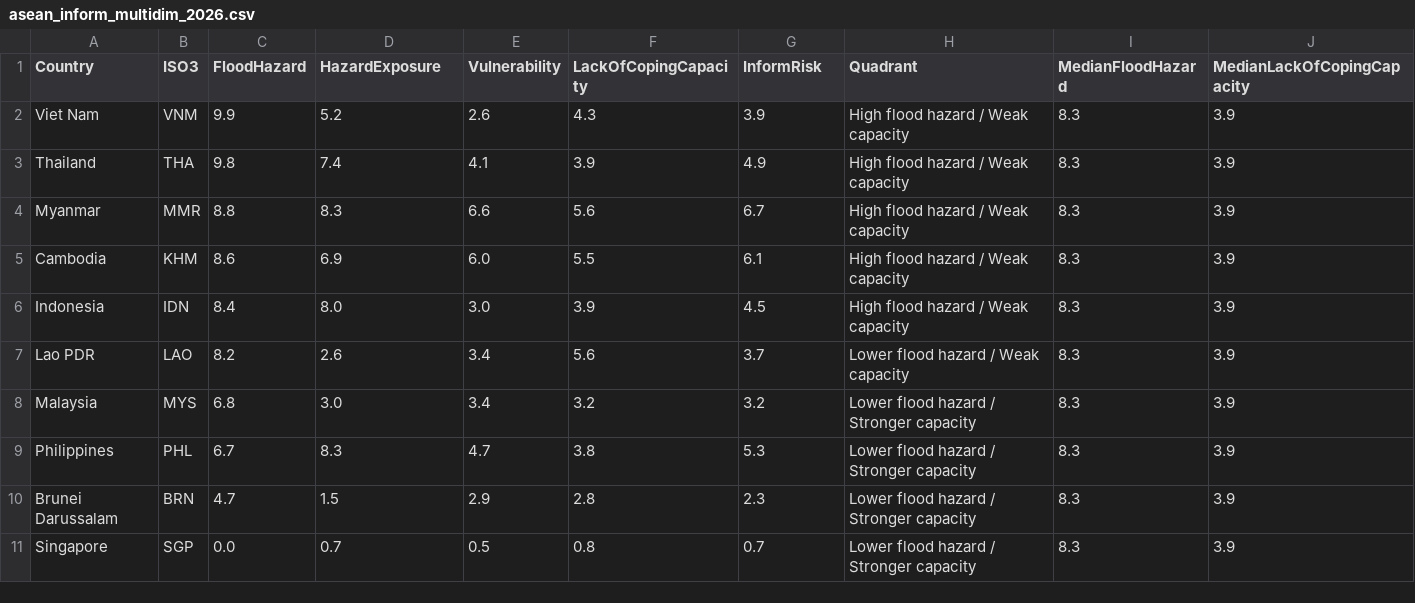
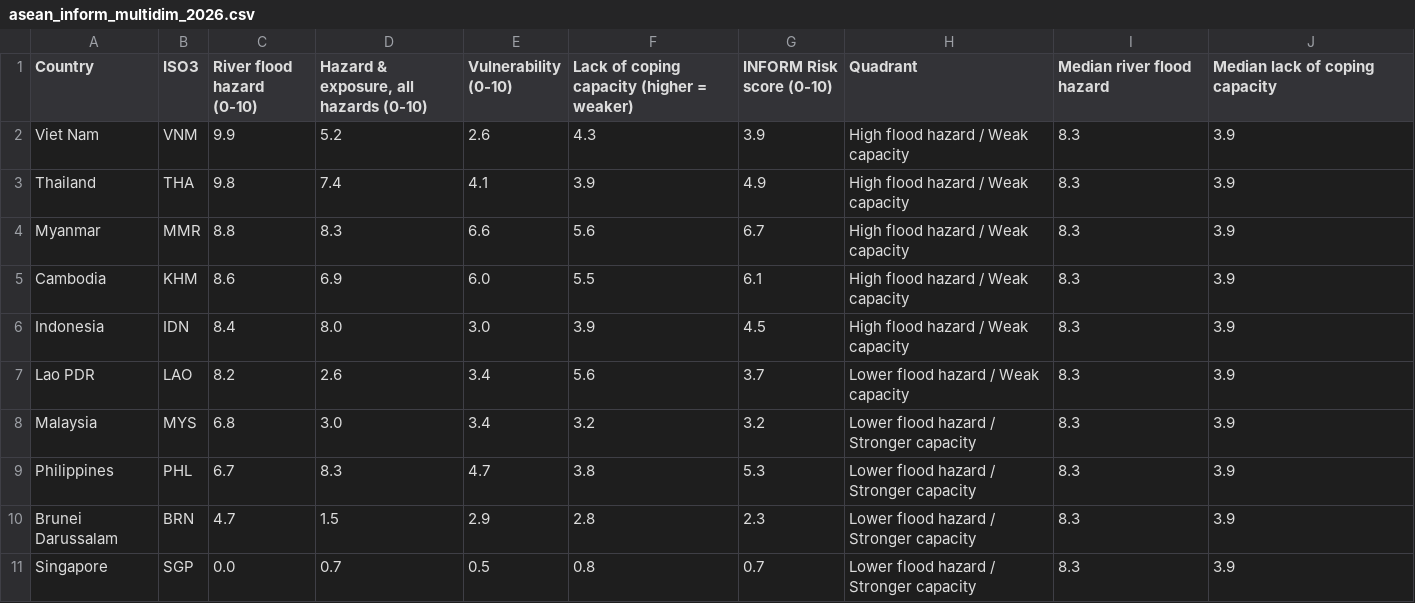
Before and after one commit to Romeo-04/project-agos, a CSV file: data/processed/asean_inform_multidim_2026.csv, drawn as a sheet.

Commit message:
Move axis labels into the data layer instead of the SAC UI
SAC uses a column name verbatim as the axis title. Setting labels chart
by chart in the UI is slow, fragile, and not reproducible, so all 12
processed datasets now carry presentation-ready column names and every
chart gets a correct axis title for free.

The one that matters most: "Lack of coping capacity (higher = weaker)".
The INFORM indicator is scored so a higher number is worse, and without
that suffix the P3 scatter reads backwards to anyone who has not read
the INFORM methodology. It was on the P3 refinement checklist as a
manual UI edit; encoding it here means it cannot be forgotten on the
other charts that use the same measure.

Also renames the derived columns (Gap vs ASEAN median, Share of annual
rainfall (%), Risk score, and so on) on the same principle, and keeps
the build scripts in sync so a regeneration does not silently undo it.

Data content is unchanged - this is naming only. Verified by rerunning
all three build scripts: the same figures come back (August 865.97mm at
25.6% of annual, PH 8th of 10 on river flood hazard, 1.06% lahar
dredged).

```diff
--- a/data/processed/asean_inform_multidim_2026.csv
+++ b/data/processed/asean_inform_multidim_2026.csv
@@ -1,2 +1,2 @@
-Country,ISO3,FloodHazard,HazardExposure,Vulnerability,LackOfCopingCapacity,InformRisk,Quadrant,MedianFloodHazard,MedianLackOfCopingCapacity
+Country,ISO3,River flood hazard (0-10),"Hazard & exposure, all hazards (0-10)",Vulnerability (0-10),Lack of coping capacity (higher = weaker),INFORM Risk score (0-10),Quadrant,Median river flood hazard,Median lack of coping capacity
 Viet Nam,VNM,9.9,5.2,2.6,4.3,3.9,High flood hazard / Weak capacity,8.3,3.9
```
Also changed, not shown: data/processed/aeta_botolan_isolation_sept2026.csv, data/processed/asean_flood_inform2026.csv, 12 other files.
